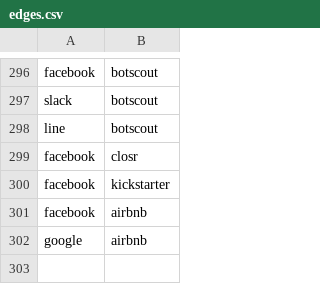
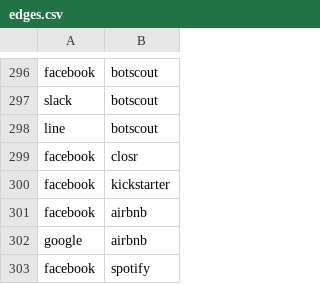
Before and after one commit to adriens/my-cloud-connections, a CSV file: edges.csv, drawn as a sheet; only a part is shown, gaps mark what is left out.

Commit message:
Add spotify

```diff
--- a/edges.csv
+++ b/edges.csv
@@ -302 +302,2 @@ facebook,airbnb
 google,airbnb
+facebook,spotify
```
